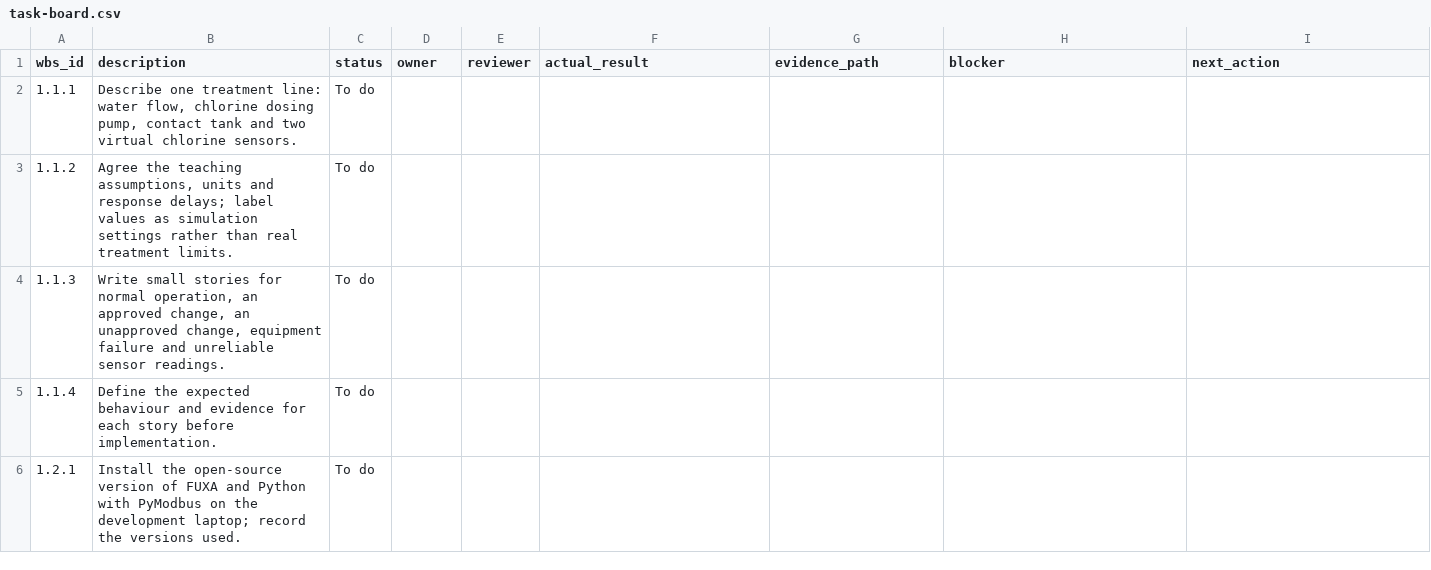
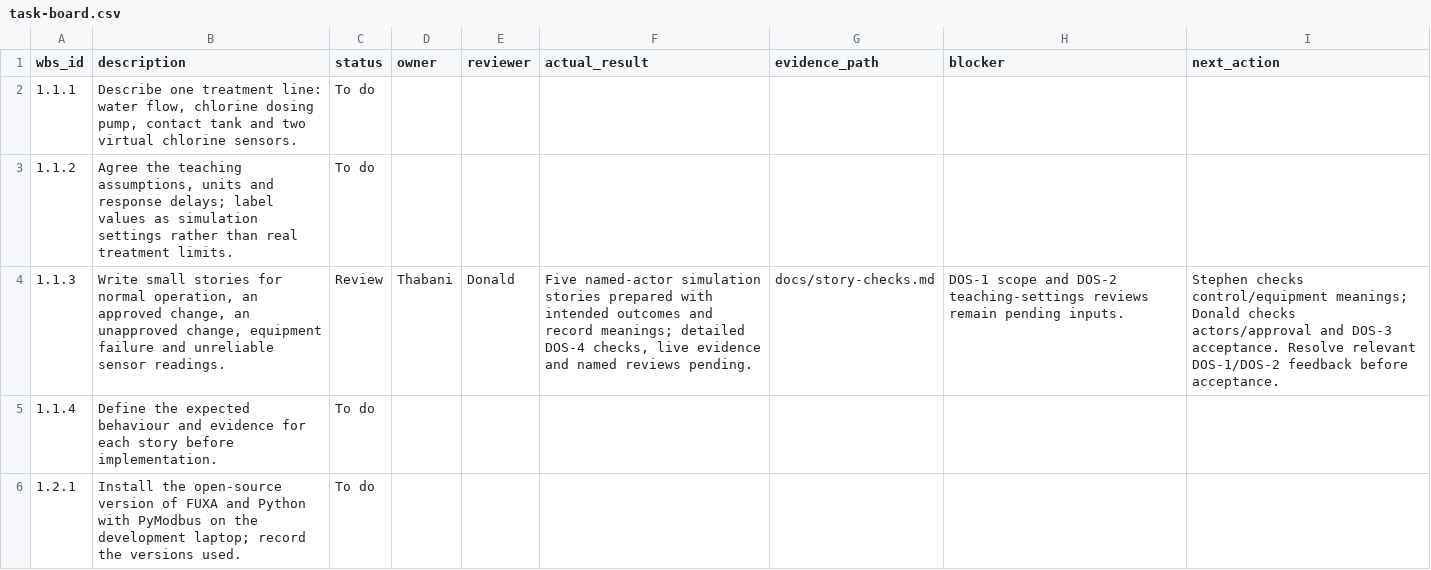
Before and after one commit to thamas97/doseproof, a CSV file: docs/task-board.csv, drawn as a sheet; only a part is shown.

Commit message:
DOS-3 Document five Layer 1 simulation stories

```diff
--- a/docs/task-board.csv
+++ b/docs/task-board.csv
@@ -3,3 +3,3 @@
 "1.1.2","Agree the teaching assumptions, units and response delays; label values as simulation settings rather than real treatment limits.","To do","","","","","",""
-"1.1.3","Write small stories for normal operation, an approved change, an unapproved change, equipment failure and unreliable sensor readings.","To do","","","","","",""
+"1.1.3","Write small stories for normal operation, an approved change, an unapproved change, equipment failure and unreliable sensor readings.","Review","Thabani","Donald","Five named-actor simulation stories prepared with intended outcomes and record meanings; detailed DOS-4 checks, live evidence and named reviews pending.","docs/story-checks.md","DOS-1 scope and DOS-2 teaching-settings reviews remain pending inputs.","Stephen checks control/equipment meanings; Donald checks actors/approval and DOS-3 acceptance. Resolve relevant DOS-1/DOS-2 feedback before acceptance."
 "1.1.4","Define the expected behaviour and evidence for each story before implementation.","To do","","","","","",""
```
Also changed, not shown: 4 other files.
